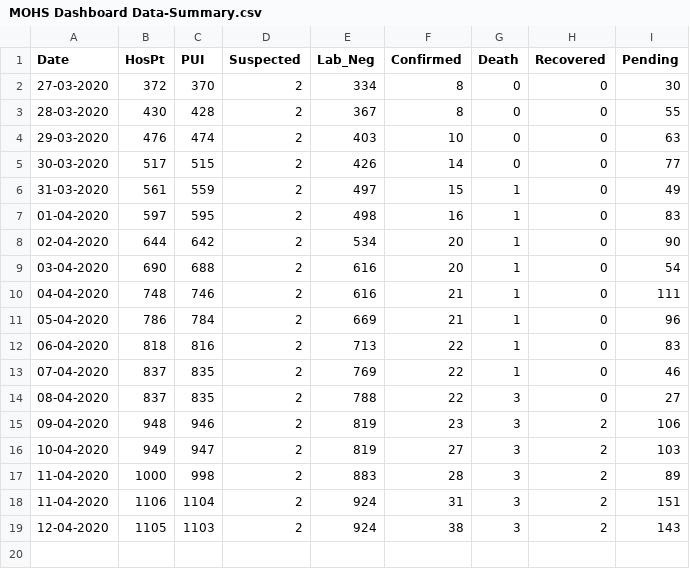
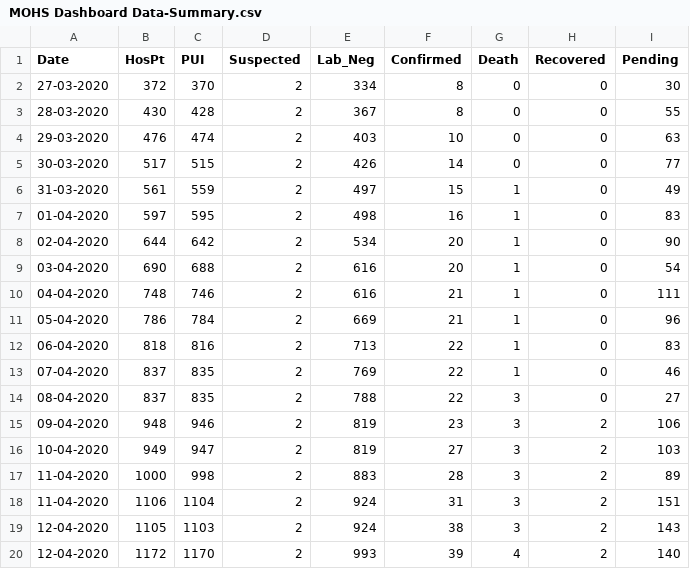
Before and after one commit to editormcntvnews/mohsofficaldatacovid-19, a CSV file: MOHS_Dashboard_Data/MOHS Dashboard Data-Summary.csv, drawn as a sheet.

```diff
--- a/MOHS_Dashboard_Data/MOHS Dashboard Data-Summary.csv
+++ b/MOHS_Dashboard_Data/MOHS Dashboard Data-Summary.csv
@@ -19 +19,2 @@ Date,HosPt,PUI,Suspected,Lab_Neg,Confirmed,Death,Recovered,Pending
 12-04-2020,1105,1103,2,924,38,3,2,143
+12-04-2020,1172,1170,2,993,39,4,2,140
```
Also changed, not shown: 1 other file.
